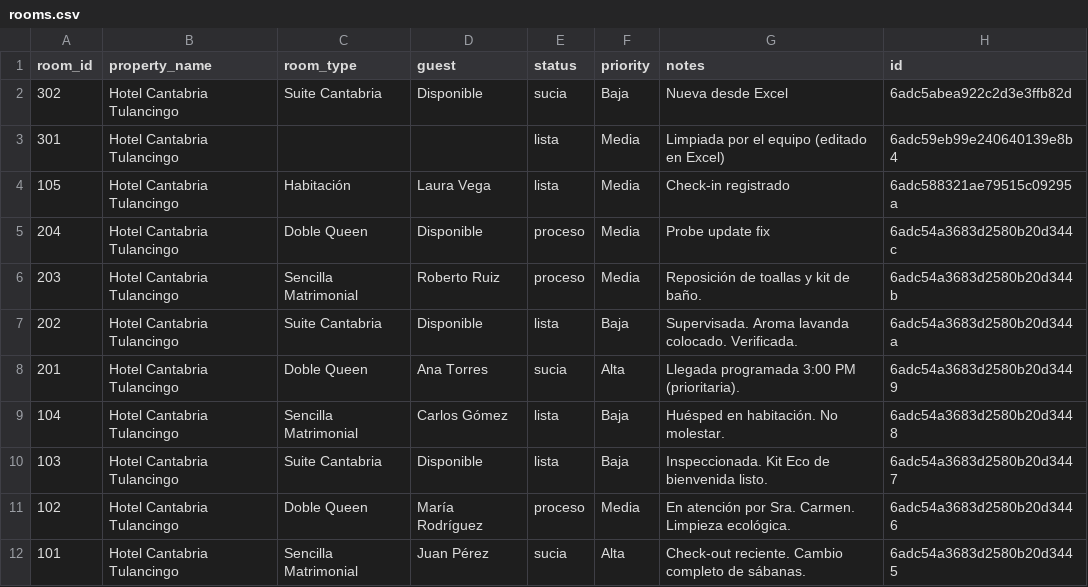
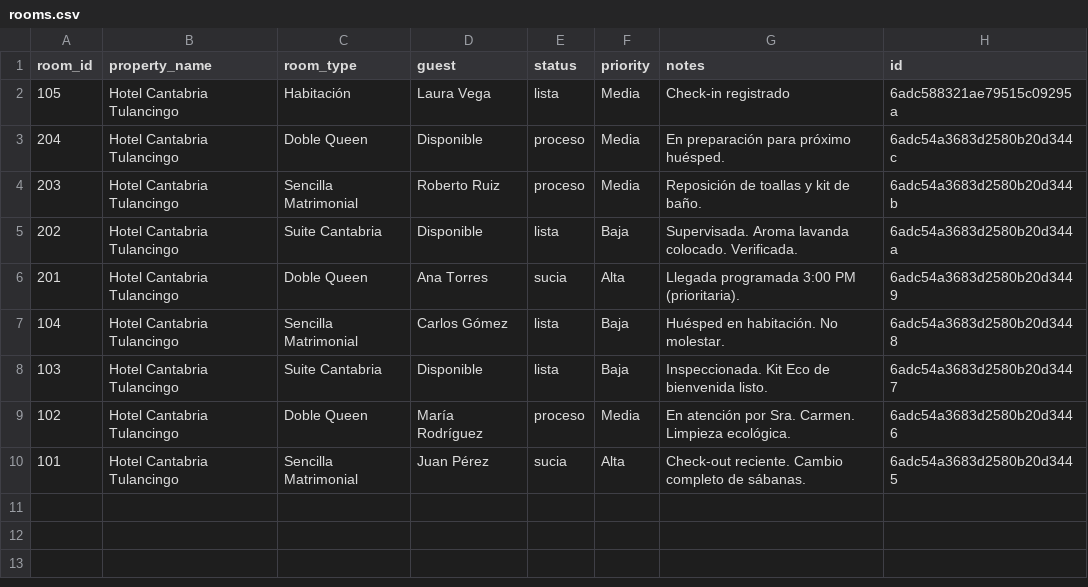
Before and after one commit to JULIANJUAREZMX01/cantabria-pms-demo, a CSV file: csv/rooms.csv, drawn as a sheet.

Commit message:
chore: sync csv/rooms.csv (2026-10-24T07:31:00.056Z)

```diff
--- a/csv/rooms.csv
+++ b/csv/rooms.csv
@@ -1,6 +1,4 @@
 room_id,property_name,room_type,guest,status,priority,notes,id
-302,Hotel Cantabria Tulancingo,Suite Cantabria,Disponible,sucia,Baja,Nueva desde Excel,6adc5abea922c2d3e3ffb82d
-301,Hotel Cantabria Tulancingo,,,lista,Media,Limpiada por el equipo (editado en Excel),6adc59eb99e240640139e8b4
 105,Hotel Cantabria Tulancingo,Habitación,Laura Vega,lista,Media,Check-in registrado,6adc588321ae79515c09295a
-204,Hotel Cantabria Tulancingo,Doble Queen,Disponible,proceso,Media,Probe update fix,6adc54a3683d2580b20d344c
+204,Hotel Cantabria Tulancingo,Doble Queen,Disponible,proceso,Media,En preparación para próximo huésped.,6adc54a3683d2580b20d344c
 203,Hotel Cantabria Tulancingo,Sencilla Matrimonial,Roberto Ruiz,proceso,Media,Reposición de toallas y kit de baño.,6adc54a3683d2580b20d344b
```
